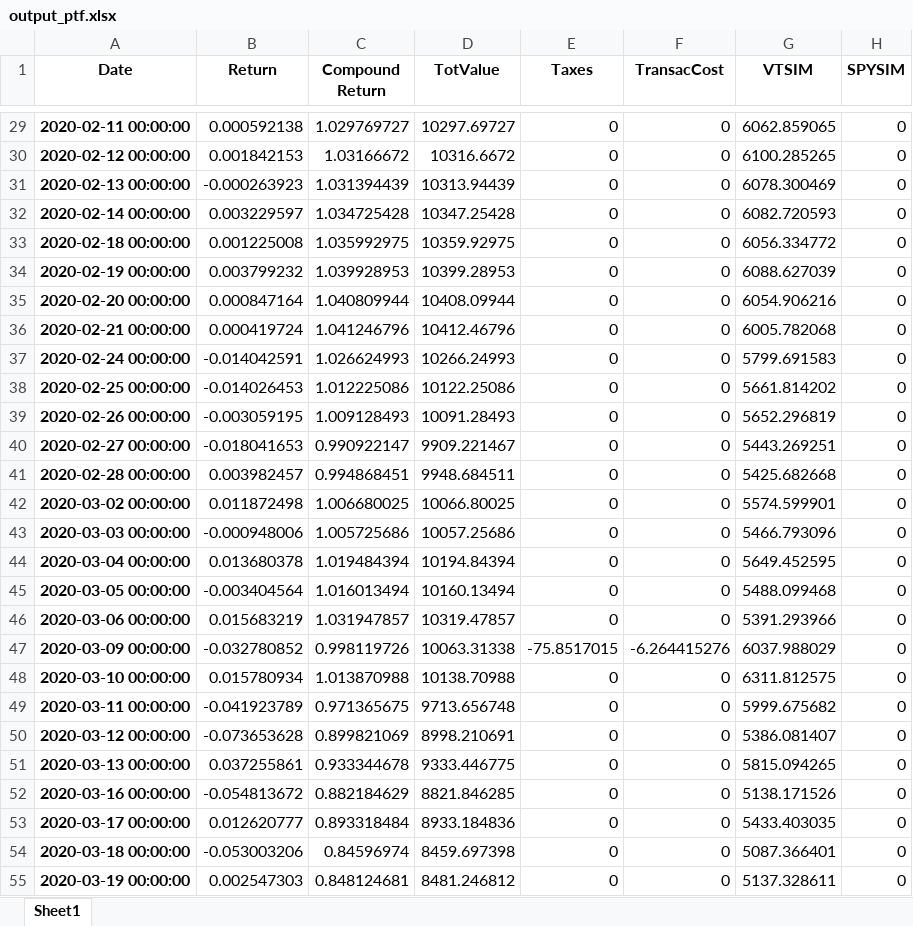
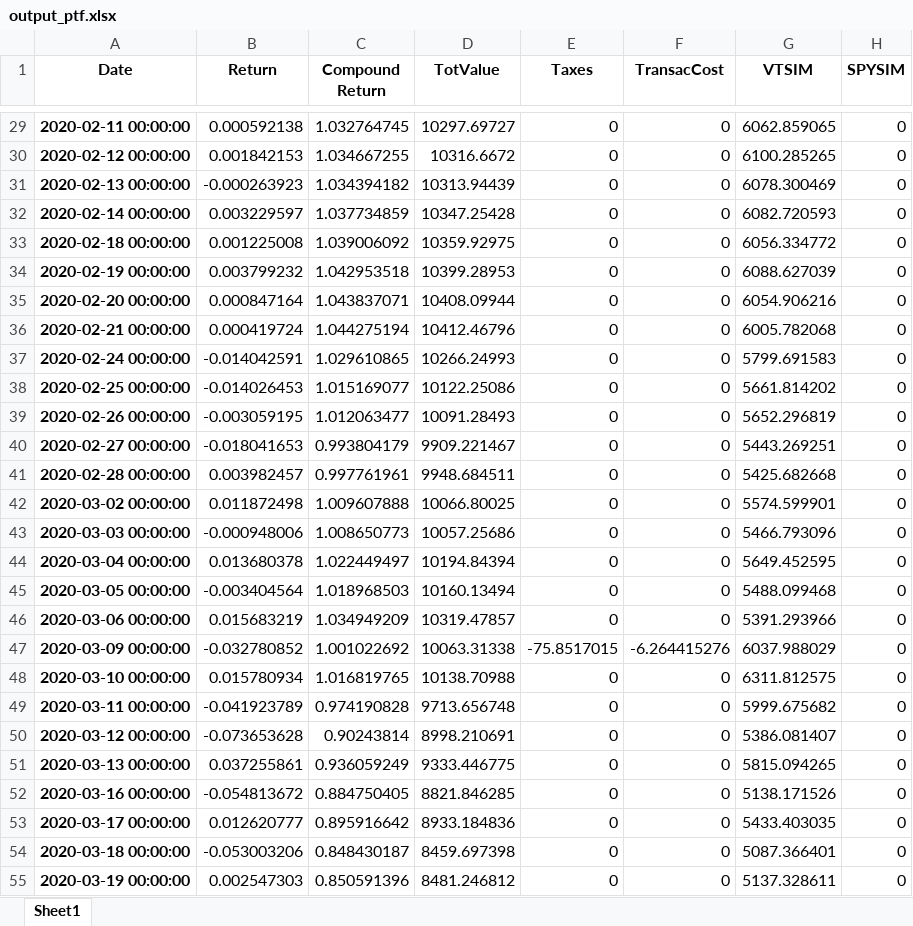
Before and after one commit to TooBiggies/Portfolio-Backtester, an Excel workbook: output_ptf.xlsx, sheet Sheet1, drawn as a sheet; only a part is shown, gaps mark what is left out; values as stored, in another font and other column widths than the file's, no borders; the diff covers the shown part only; the diff names each change by its address in the sheet, - before the commit and + after, or states it on an @@ line.

```diff
--- a/output_ptf.xlsx (sheet Sheet1)
+++ b/output_ptf.xlsx (sheet Sheet1)
-C29 (Compound Return): 1.029769727
+C29 (Compound Return): 1.032764745
-C30 (Compound Return): 1.03166672
+C30 (Compound Return): 1.034667255
-C31 (Compound Return): 1.031394439
+C31 (Compound Return): 1.034394182
-C32 (Compound Return): 1.034725428
+C32 (Compound Return): 1.037734859
-C33 (Compound Return): 1.035992975
+C33 (Compound Return): 1.039006092
-C34 (Compound Return): 1.039928953
+C34 (Compound Return): 1.042953518
-C35 (Compound Return): 1.040809944
+C35 (Compound Return): 1.043837071
-C36 (Compound Return): 1.041246796
+C36 (Compound Return): 1.044275194
-C37 (Compound Return): 1.026624993
+C37 (Compound Return): 1.029610865
-C38 (Compound Return): 1.012225086
+C38 (Compound Return): 1.015169077
-C39 (Compound Return): 1.009128493
+C39 (Compound Return): 1.012063477
-C40 (Compound Return): 0.990922147
+C40 (Compound Return): 0.993804179
-C41 (Compound Return): 0.994868451
+C41 (Compound Return): 0.997761961
-C42 (Compound Return): 1.006680025
+C42 (Compound Return): 1.009607888
-C43 (Compound Return): 1.005725686
+C43 (Compound Return): 1.008650773
-C44 (Compound Return): 1.019484394
+C44 (Compound Return): 1.022449497
-C45 (Compound Return): 1.016013494
+C45 (Compound Return): 1.018968503
-C46 (Compound Return): 1.031947857
+C46 (Compound Return): 1.034949209
-C47 (Compound Return): 0.998119726
+C47 (Compound Return): 1.001022692
-C48 (Compound Return): 1.013870988
+C48 (Compound Return): 1.016819765
-C49 (Compound Return): 0.971365675
+C49 (Compound Return): 0.974190828
-C50 (Compound Return): 0.899821069
+C50 (Compound Return): 0.90243814
-C51 (Compound Return): 0.933344678
+C51 (Compound Return): 0.936059249
-C52 (Compound Return): 0.882184629
+C52 (Compound Return): 0.884750405
-C53 (Compound Return): 0.893318484
+C53 (Compound Return): 0.895916642
-C54 (Compound Return): 0.84596974
+C54 (Compound Return): 0.848430187
-C55 (Compound Return): 0.848124681
+C55 (Compound Return): 0.850591396
```
Also changed, not shown: 1402 edited cells elsewhere in this sheet, output_ptf_delta.xlsx, 2 other files.
